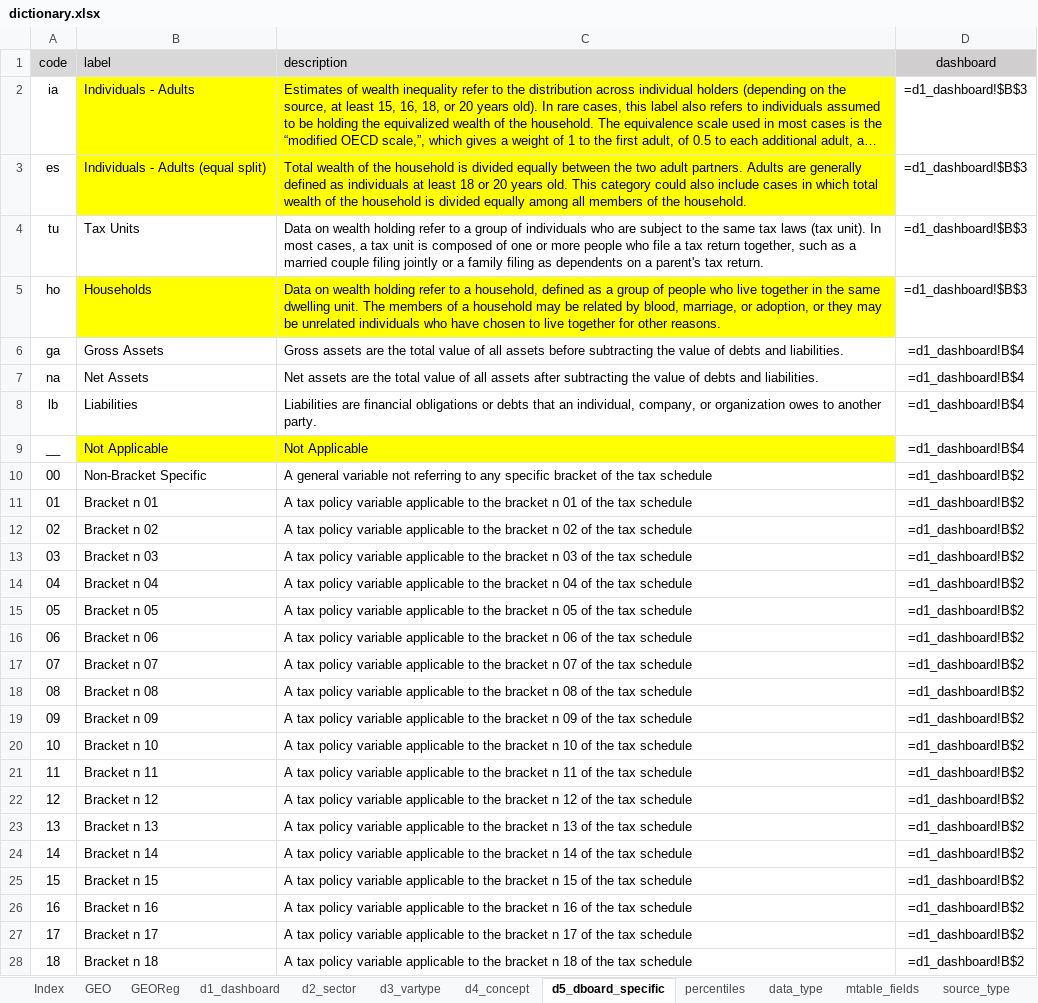
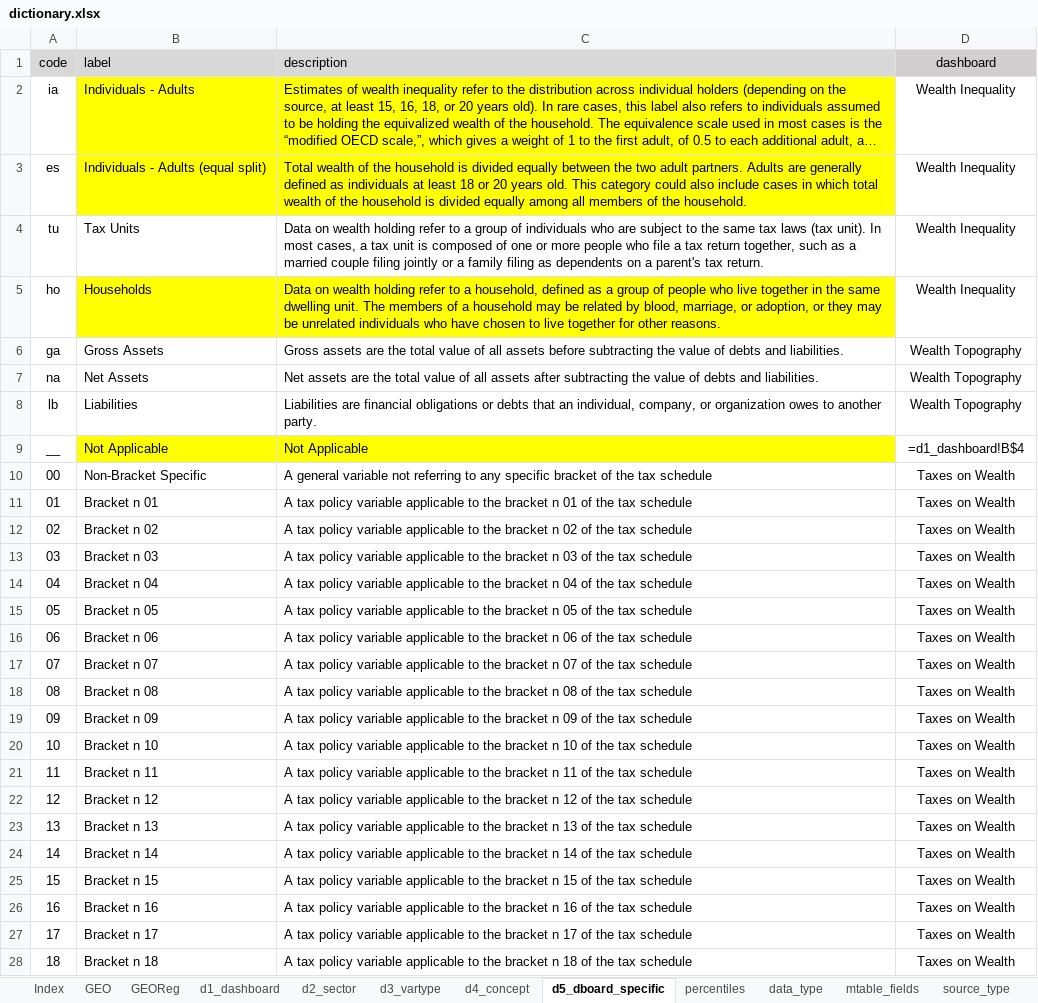
Before and after one commit to ignacio-flores/data-showroom, an Excel workbook: data/dictionary.xlsx, sheet d5_dboard_specific, drawn as a sheet; only a part is shown; long unchanged cells end in …; values as stored, in another font and other column widths than the file's, no borders; formulas without a stored value are shown as written; the diff covers the shown part only; the diff names each change by its address in the sheet, - before the commit and + after, or states it on an @@ line.

```diff
--- a/data/dictionary.xlsx (sheet d5_dboard_specific)
+++ b/data/dictionary.xlsx (sheet d5_dboard_specific)
-D2:D5 (dashboard): =d1_dashboard!$B$3
+D2:D5 (dashboard): Wealth Inequality
-D6:D8 (dashboard): =d1_dashboard!B$4
+D6:D8 (dashboard): Wealth Topography
-D10:D28 (dashboard): =d1_dashboard!B$2
+D10:D28 (dashboard): Taxes on Wealth
```
Also changed, not shown: 11 edited cells elsewhere in this sheet, sheet Sources, sheet d1_dashboard, 20 other files.
